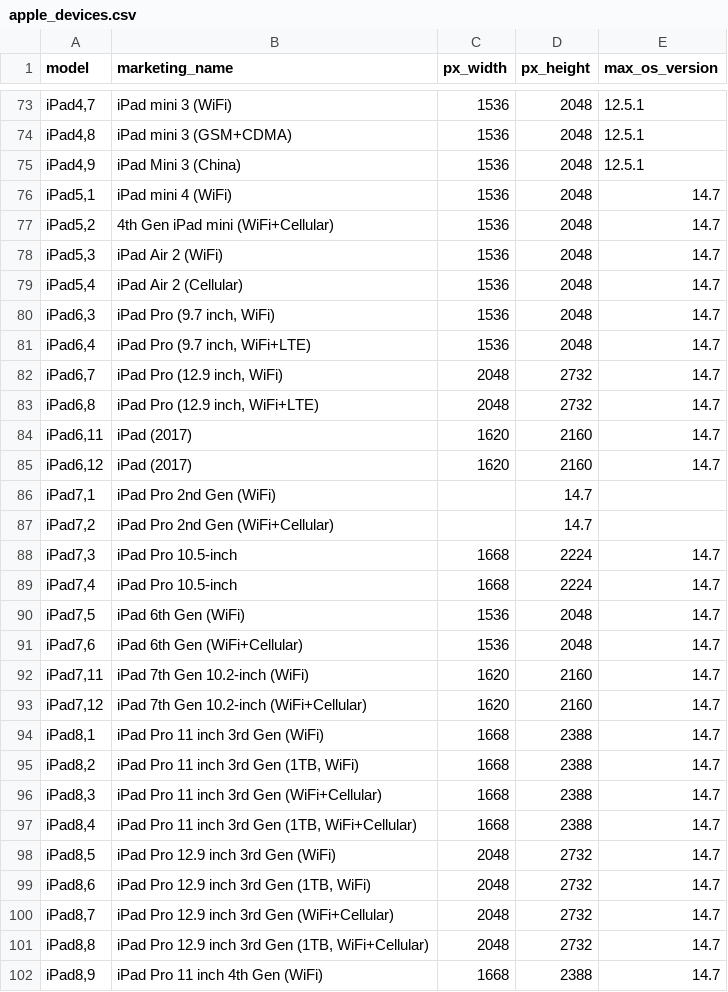
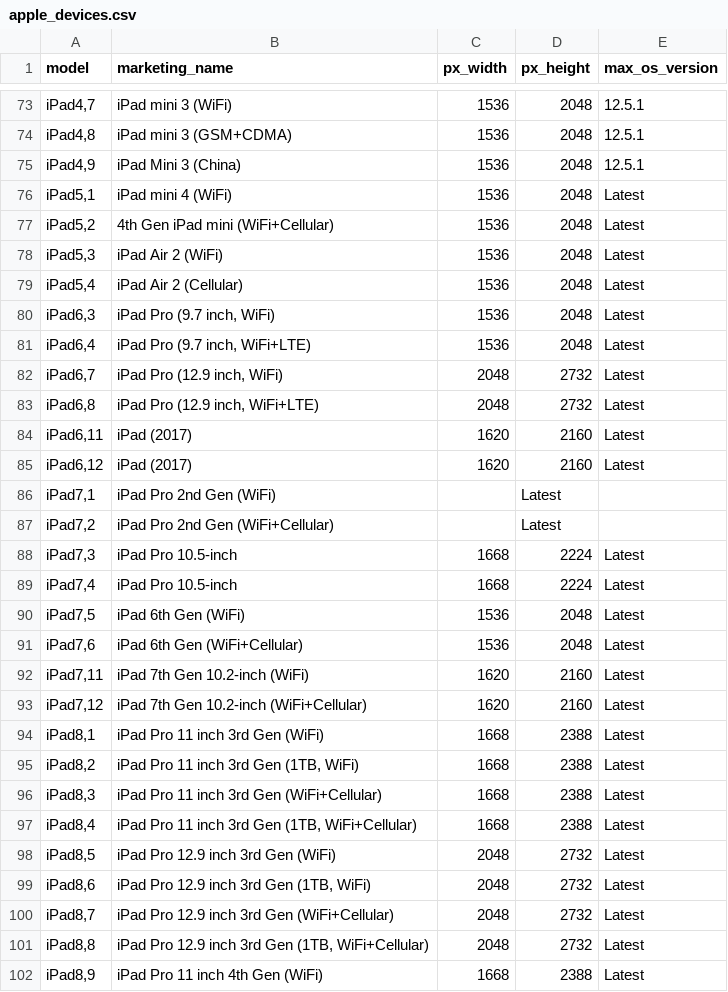
Before and after one commit to terje/device-data, a CSV file: apple_devices.csv, drawn as a sheet; only a part is shown, gaps mark what is left out; the diff covers the shown part only.

Commit message:
Latest

```diff
--- a/apple_devices.csv
+++ b/apple_devices.csv
@@ -75,28 +75,28 @@
 "iPad4,9","iPad Mini 3 (China)","1536","2048","12.5.1"
-"iPad5,1","iPad mini 4 (WiFi)","1536","2048","14.7"
-"iPad5,2","4th Gen iPad mini (WiFi+Cellular)","1536","2048","14.7"
-"iPad5,3","iPad Air 2 (WiFi)","1536","2048","14.7"
-"iPad5,4","iPad Air 2 (Cellular)","1536","2048","14.7"
-"iPad6,3","iPad Pro (9.7 inch, WiFi)","1536","2048","14.7"
-"iPad6,4","iPad Pro (9.7 inch, WiFi+LTE)","1536","2048","14.7"
-"iPad6,7","iPad Pro (12.9 inch, WiFi)","2048","2732","14.7"
-"iPad6,8","iPad Pro (12.9 inch, WiFi+LTE)","2048","2732","14.7"
-"iPad6,11","iPad (2017)","1620","2160","14.7"
-"iPad6,12","iPad (2017)","1620","2160","14.7"
-"iPad7,1","iPad Pro 2nd Gen (WiFi)","","14.7"
-"iPad7,2","iPad Pro 2nd Gen (WiFi+Cellular)","","14.7"
-"iPad7,3","iPad Pro 10.5-inch","1668","2224","14.7"
-"iPad7,4","iPad Pro 10.5-inch","1668","2224","14.7"
-"iPad7,5","iPad 6th Gen (WiFi)","1536","2048","14.7"
-"iPad7,6","iPad 6th Gen (WiFi+Cellular)","1536","2048","14.7"
-"iPad7,11","iPad 7th Gen 10.2-inch (WiFi)","1620","2160","14.7"
-"iPad7,12","iPad 7th Gen 10.2-inch (WiFi+Cellular)","1620","2160","14.7"
-"iPad8,1","iPad Pro 11 inch 3rd Gen (WiFi)","1668","2388","14.7"
-"iPad8,2","iPad Pro 11 inch 3rd Gen (1TB, WiFi)","1668","2388","14.7"
-"iPad8,3","iPad Pro 11 inch 3rd Gen (WiFi+Cellular)","1668","2388","14.7"
-"iPad8,4","iPad Pro 11 inch 3rd Gen (1TB, WiFi+Cellular)","1668","2388","14.7"
-"iPad8,5","iPad Pro 12.9 inch 3rd Gen (WiFi)","2048","2732","14.7"
-"iPad8,6","iPad Pro 12.9 inch 3rd Gen (1TB, WiFi)","2048","2732","14.7"
-"iPad8,7","iPad Pro 12.9 inch 3rd Gen (WiFi+Cellular)","2048","2732","14.7"
-"iPad8,8","iPad Pro 12.9 inch 3rd Gen (1TB, WiFi+Cellular)","2048","2732","14.7"
-"iPad8,9","iPad Pro 11 inch 4th Gen (WiFi)","1668","2388","14.7"
+"iPad5,1","iPad mini 4 (WiFi)","1536","2048","Latest"
+"iPad5,2","4th Gen iPad mini (WiFi+Cellular)","1536","2048","Latest"
+"iPad5,3","iPad Air 2 (WiFi)","1536","2048","Latest"
+"iPad5,4","iPad Air 2 (Cellular)","1536","2048","Latest"
+"iPad6,3","iPad Pro (9.7 inch, WiFi)","1536","2048","Latest"
+"iPad6,4","iPad Pro (9.7 inch, WiFi+LTE)","1536","2048","Latest"
+"iPad6,7","iPad Pro (12.9 inch, WiFi)","2048","2732","Latest"
+"iPad6,8","iPad Pro (12.9 inch, WiFi+LTE)","2048","2732","Latest"
+"iPad6,11","iPad (2017)","1620","2160","Latest"
+"iPad6,12","iPad (2017)","1620","2160","Latest"
+"iPad7,1","iPad Pro 2nd Gen (WiFi)","","Latest"
+"iPad7,2","iPad Pro 2nd Gen (WiFi+Cellular)","","Latest"
+"iPad7,3","iPad Pro 10.5-inch","1668","2224","Latest"
+"iPad7,4","iPad Pro 10.5-inch","1668","2224","Latest"
+"iPad7,5","iPad 6th Gen (WiFi)","1536","2048","Latest"
+"iPad7,6","iPad 6th Gen (WiFi+Cellular)","1536","2048","Latest"
+"iPad7,11","iPad 7th Gen 10.2-inch (WiFi)","1620","2160","Latest"
+"iPad7,12","iPad 7th Gen 10.2-inch (WiFi+Cellular)","1620","2160","Latest"
+"iPad8,1","iPad Pro 11 inch 3rd Gen (WiFi)","1668","2388","Latest"
+"iPad8,2","iPad Pro 11 inch 3rd Gen (1TB, WiFi)","1668","2388","Latest"
+"iPad8,3","iPad Pro 11 inch 3rd Gen (WiFi+Cellular)","1668","2388","Latest"
+"iPad8,4","iPad Pro 11 inch 3rd Gen (1TB, WiFi+Cellular)","1668","2388","Latest"
+"iPad8,5","iPad Pro 12.9 inch 3rd Gen (WiFi)","2048","2732","Latest"
+"iPad8,6","iPad Pro 12.9 inch 3rd Gen (1TB, WiFi)","2048","2732","Latest"
+"iPad8,7","iPad Pro 12.9 inch 3rd Gen (WiFi+Cellular)","2048","2732","Latest"
+"iPad8,8","iPad Pro 12.9 inch 3rd Gen (1TB, WiFi+Cellular)","2048","2732","Latest"
+"iPad8,9","iPad Pro 11 inch 4th Gen (WiFi)","1668","2388","Latest"
```
Also changed, not shown: 36 edited cells elsewhere in this file.
